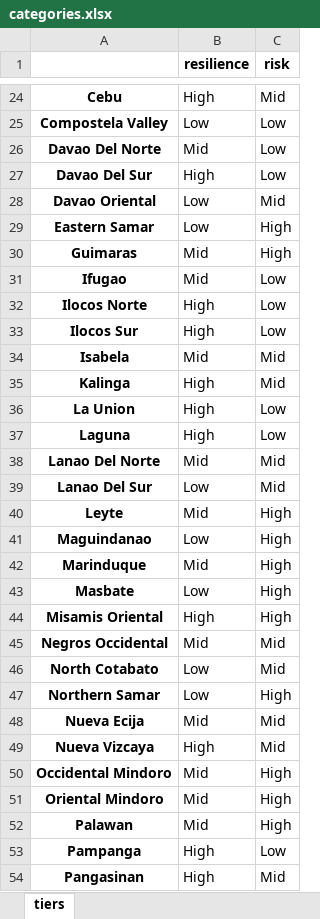
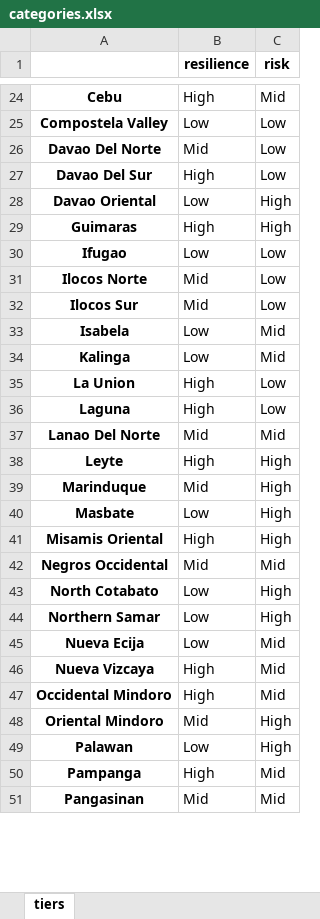
Before and after one commit to adrivsh/resilience_indicator_phl, an Excel workbook: results/categories.xlsx, sheet tiers, drawn as a sheet; only a part is shown, gaps mark what is left out; values as stored, in another font and other column widths than the file's, no borders; conditional formats not drawn; removed rows and columns are numbered as before the commit, all else as after; the diff covers the shown part only; the diff names each change by its address in the sheet, - before the commit and + after, or states it on an @@ line.

```diff
--- a/results/categories.xlsx (sheet tiers)
+++ b/results/categories.xlsx (sheet tiers)
-C28 (risk): Mid
+C28 (risk): High
-row 29: Eastern Samar | Low | High
-B29 (resilience): Mid
+B29 (resilience): High
-B30 (resilience): Mid
+B30 (resilience): Low
-B31:B32 (resilience): High
+B31:B32 (resilience): Mid
-B33 (resilience): Mid
+B33 (resilience): Low
-B34 (resilience): High
+B34 (resilience): Low
-row 39: Lanao Del Sur | Low | Mid
-B38 (resilience): Mid
+B38 (resilience): High
-row 41: Maguindanao | Low | High
-C43 (risk): Mid
+C43 (risk): High
-B45 (resilience): Mid
+B45 (resilience): Low
-B47 (resilience): Mid
+B47 (resilience): High
-C47 (risk): High
+C47 (risk): Mid
-B49 (resilience): Mid
+B49 (resilience): Low
-C50 (risk): Low
+C50 (risk): Mid
-B51 (resilience): High
+B51 (resilience): Mid
```
Also changed, not shown: 2 removed rows and 11 edited cells elsewhere in this sheet, inputs/all_data_compiled.xlsx, results/main results.xlsx, 6 other files.
